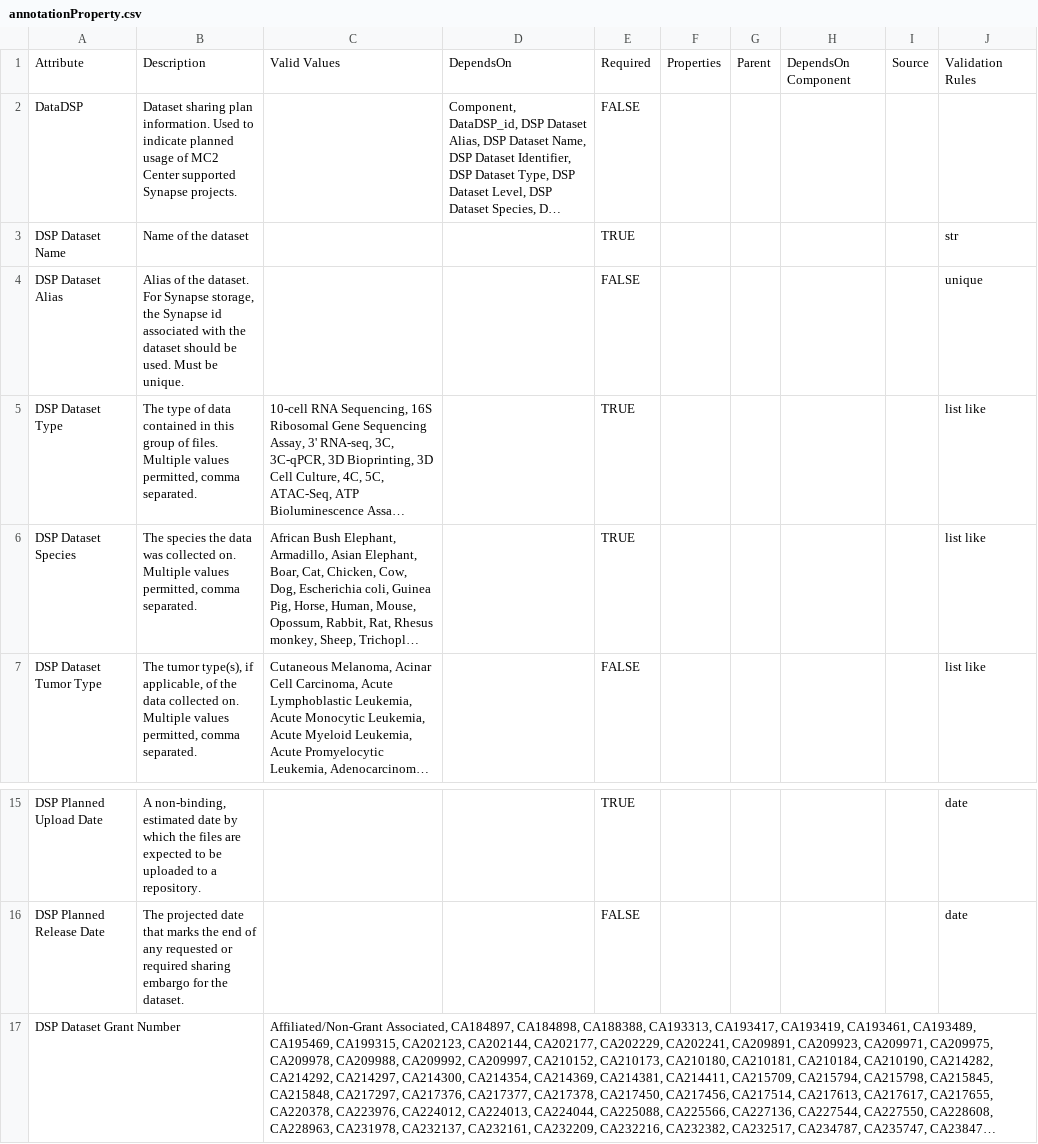
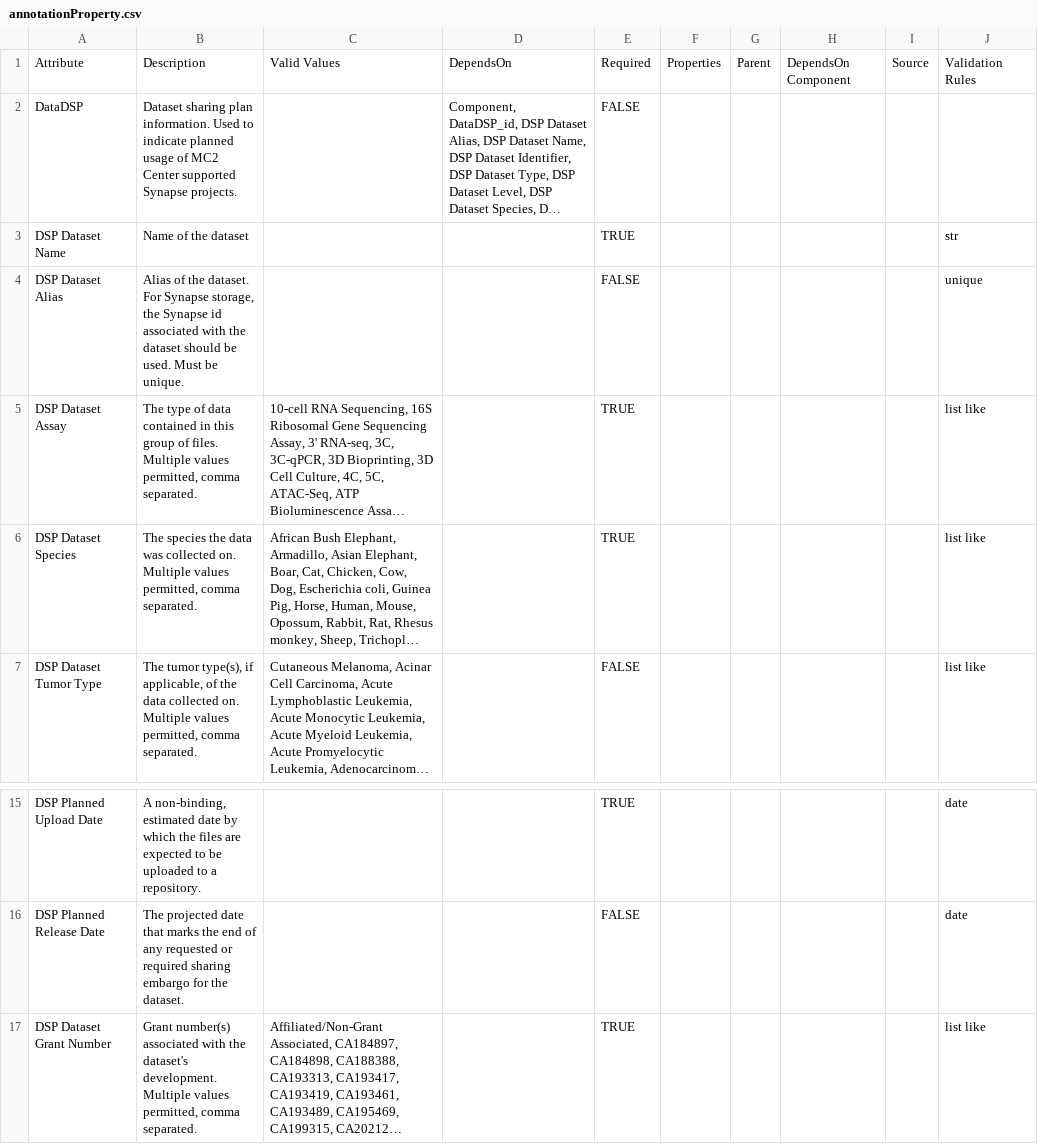
Before and after one commit to mc2-center/data-models, a CSV file: modules/sharingPlans/annotationProperty.csv, drawn as a sheet; only a part is shown, gaps mark what is left out; long unchanged cells end in …; the diff names each change by its address in the sheet, - before the commit and + after, or states it on an @@ line.

Commit message:
Rename Dataset Type to Assay
For consistency with DatasetView model

```diff
--- a/modules/sharingPlans/annotationProperty.csv
+++ b/modules/sharingPlans/annotationProperty.csv
-A5: DSP Dataset Type
+A5: DSP Dataset Assay
-B17: (empty)
+B17: Grant number(s) associated with the dataset's development. Multiple values permitted, comma separated.
-E17: (empty)
+E17: TRUE
-J17: (empty)
+J17: list like
```
